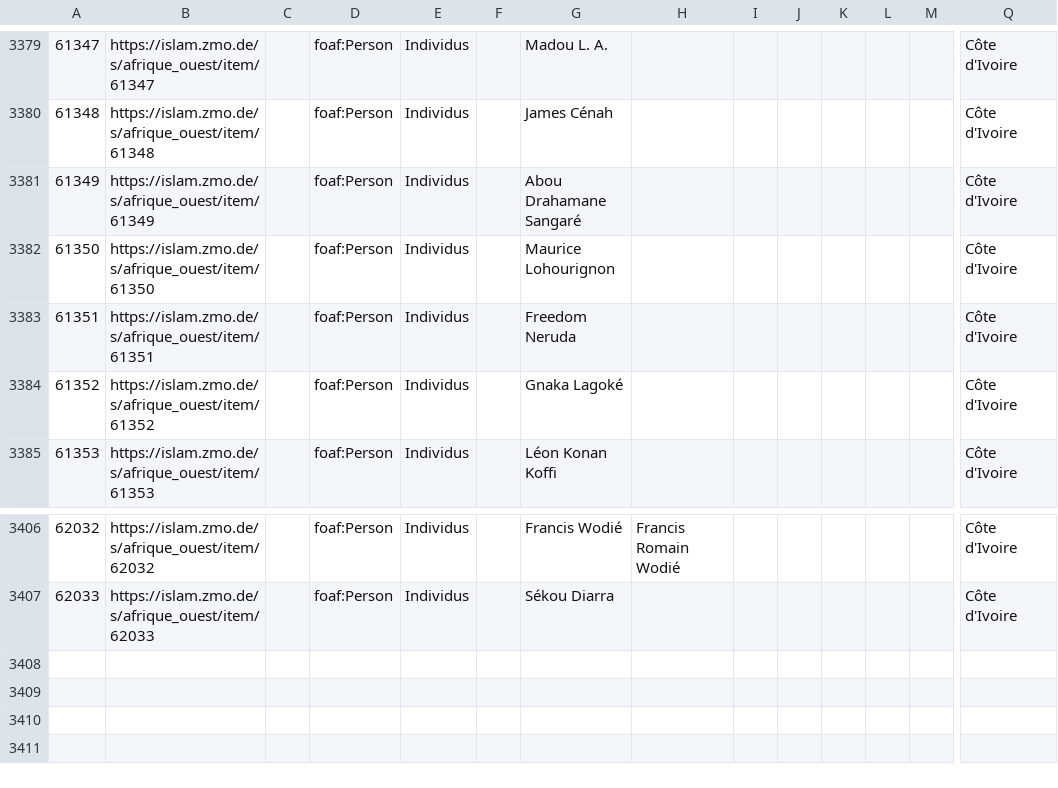
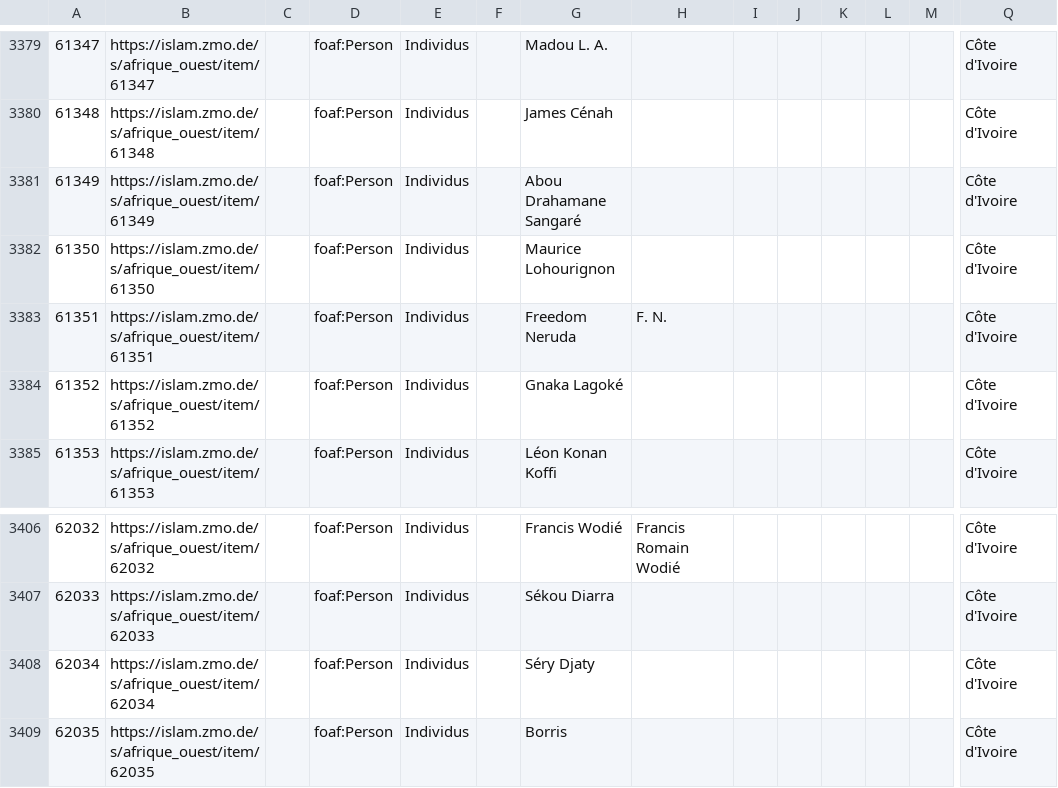
Before and after one commit to fmadore/Islam-West-Africa-Collection, a CSV file: Metadata/CSV/index.csv, drawn as a sheet; only a part is shown, gaps mark what is left out; rows hold the shown columns only; the diff names each change by its address in the sheet, - before the commit and + after, or states it on an @@ line.

Commit message:
Update metadata

```diff
--- a/Metadata/CSV/index.csv
+++ b/Metadata/CSV/index.csv
-H3383: (empty)
+H3383: F. N.
+row 3408: 62034 | https://islam.zmo.de/s/afrique_ouest/item/62034 |  | foaf:Person | Individus |  | Séry Djaty |  |  |  |  |  |  | Côte d'Ivoire
+row 3409: 62035 | https://islam.zmo.de/s/afrique_ouest/item/62035 |  | foaf:Person | Individus |  | Borris |  |  |  |  |  |  | Côte d'Ivoire
```
Also changed, not shown: 1 other file.
